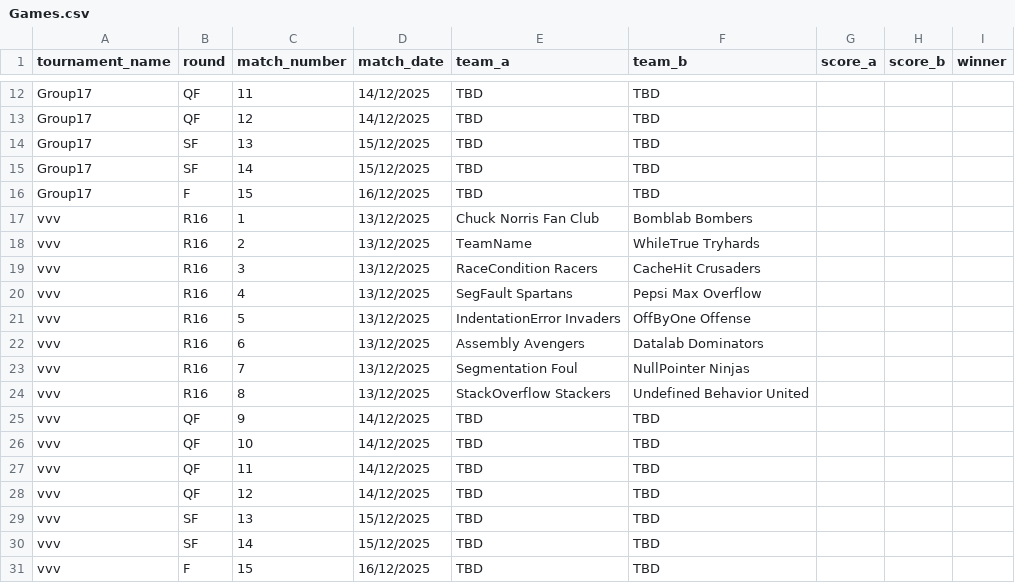
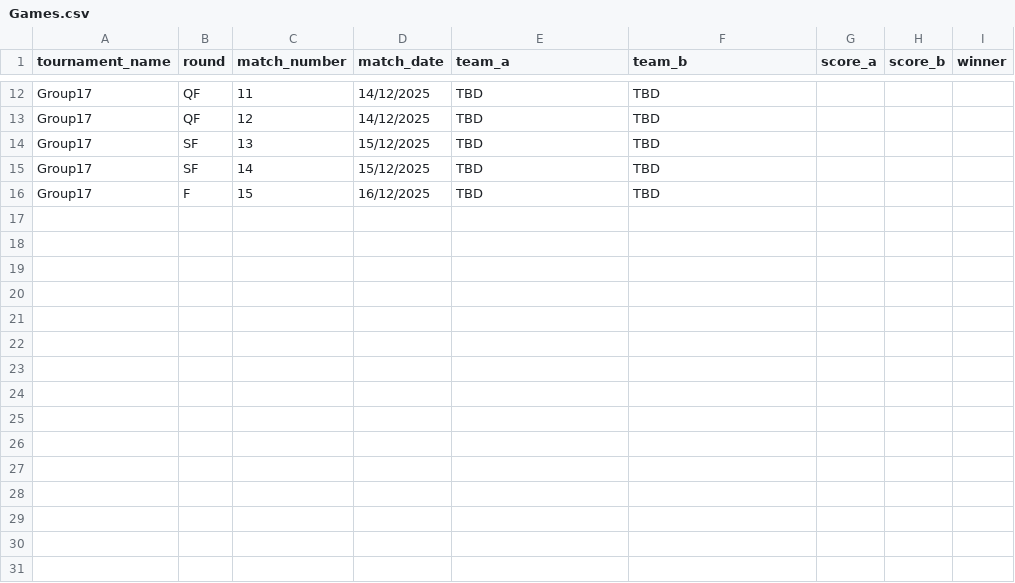
Before and after one commit to Atlihero/Verklegt-1, a CSV file: data_layer/_data/Games.csv, drawn as a sheet; only a part is shown, gaps mark what is left out; the diff names each change by its address in the sheet, - before the commit and + after, or states it on an @@ line.

Commit message:
laga game schedule töflu

```diff
--- a/data_layer/_data/Games.csv
+++ b/data_layer/_data/Games.csv
-row 17: vvv | R16 | 1 | 13/12/2025 | Chuck Norris Fan Club | Bomblab Bombers
-row 18: vvv | R16 | 2 | 13/12/2025 | TeamName | WhileTrue Tryhards
-row 19: vvv | R16 | 3 | 13/12/2025 | RaceCondition Racers | CacheHit Crusaders
-row 20: vvv | R16 | 4 | 13/12/2025 | SegFault Spartans | Pepsi Max Overflow
-row 21: vvv | R16 | 5 | 13/12/2025 | IndentationError Invaders | OffByOne Offense
-row 22: vvv | R16 | 6 | 13/12/2025 | Assembly Avengers | Datalab Dominators
-row 23: vvv | R16 | 7 | 13/12/2025 | Segmentation Foul | NullPointer Ninjas
-row 24: vvv | R16 | 8 | 13/12/2025 | StackOverflow Stackers | Undefined Behavior United
-row 25: vvv | QF | 9 | 14/12/2025 | TBD | TBD
-row 26: vvv | QF | 10 | 14/12/2025 | TBD | TBD
-row 27: vvv | QF | 11 | 14/12/2025 | TBD | TBD
-row 28: vvv | QF | 12 | 14/12/2025 | TBD | TBD
-row 29: vvv | SF | 13 | 15/12/2025 | TBD | TBD
-row 30: vvv | SF | 14 | 15/12/2025 | TBD | TBD
-row 31: vvv | F | 15 | 16/12/2025 | TBD | TBD
```
Also changed, not shown: data_layer/_data/Players.csv, 5 other files.
